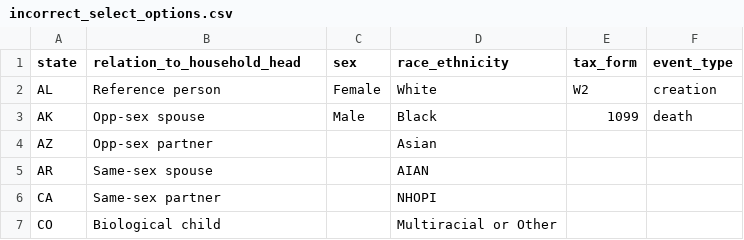
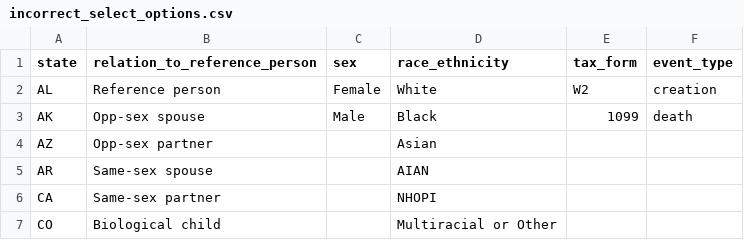
Before and after one commit to ihmeuw/pseudopeople, a CSV file: src/pseudopeople/data/incorrect_select_options.csv, drawn as a sheet; only a part is shown.

Commit message:
update sample datasets for new column name

```diff
--- a/src/pseudopeople/data/incorrect_select_options.csv
+++ b/src/pseudopeople/data/incorrect_select_options.csv
@@ -1,2 +1,2 @@
-state,relation_to_household_head,sex,race_ethnicity,tax_form,event_type
+state,relation_to_reference_person,sex,race_ethnicity,tax_form,event_type
 AL,Reference person,Female,White,W2,creation
```
Also changed, not shown: 21 other files.
